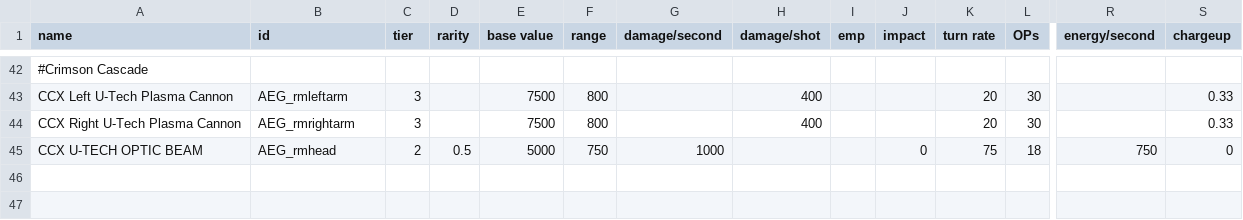
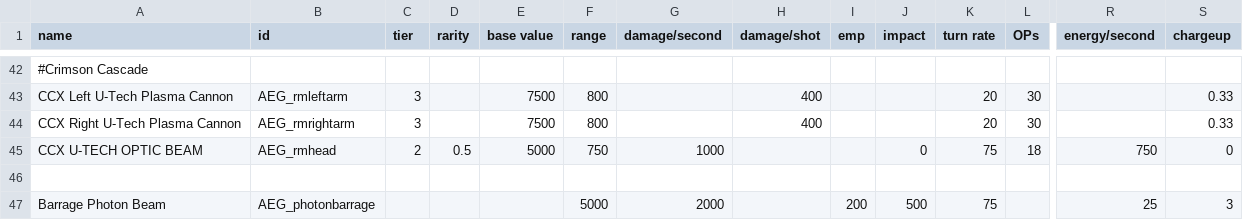
Before and after one commit to OmegaCore7/AEG, a CSV file: data/weapons/weapon_data.csv, drawn as a sheet; only a part is shown, gaps mark what is left out; rows hold the shown columns only; the diff names each change by its address in the sheet, - before the commit and + after, or states it on an @@ line.

```diff
--- a/data/weapons/weapon_data.csv
+++ b/data/weapons/weapon_data.csv
+row 46: (empty)
+row 47: Barrage Photon Beam | AEG_photonbarrage |  |  |  | 5000 | 2000 |  | 200 | 500 | 75 |  | 25 | 3
```
Also changed, not shown: data/shipsystems/ship_systems.csv, 7 other files.
